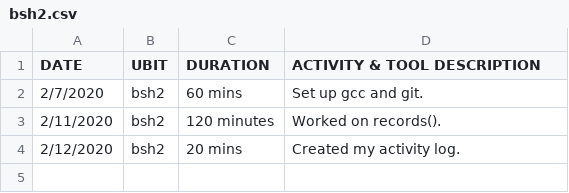
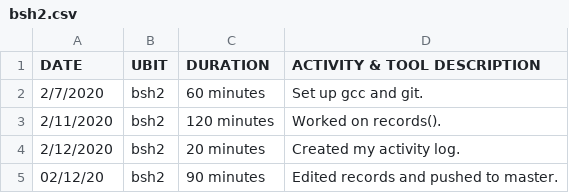
Before and after one commit to JordanClemons/306PRE_project, a CSV file: bsh2.csv, drawn as a sheet; the diff names each change by its address in the sheet, - before the commit and + after, or states it on an @@ line.

Commit message:
Updated activity log.

```diff
--- a/bsh2.csv
+++ b/bsh2.csv
-C2 (DURATION): 60 mins
+C2 (DURATION): 60 minutes
-C4 (DURATION): 20 mins
+C4 (DURATION): 20 minutes
+row 5: 02/12/20 | bsh2 | 90 minutes | Edited records and pushed to master.
```
